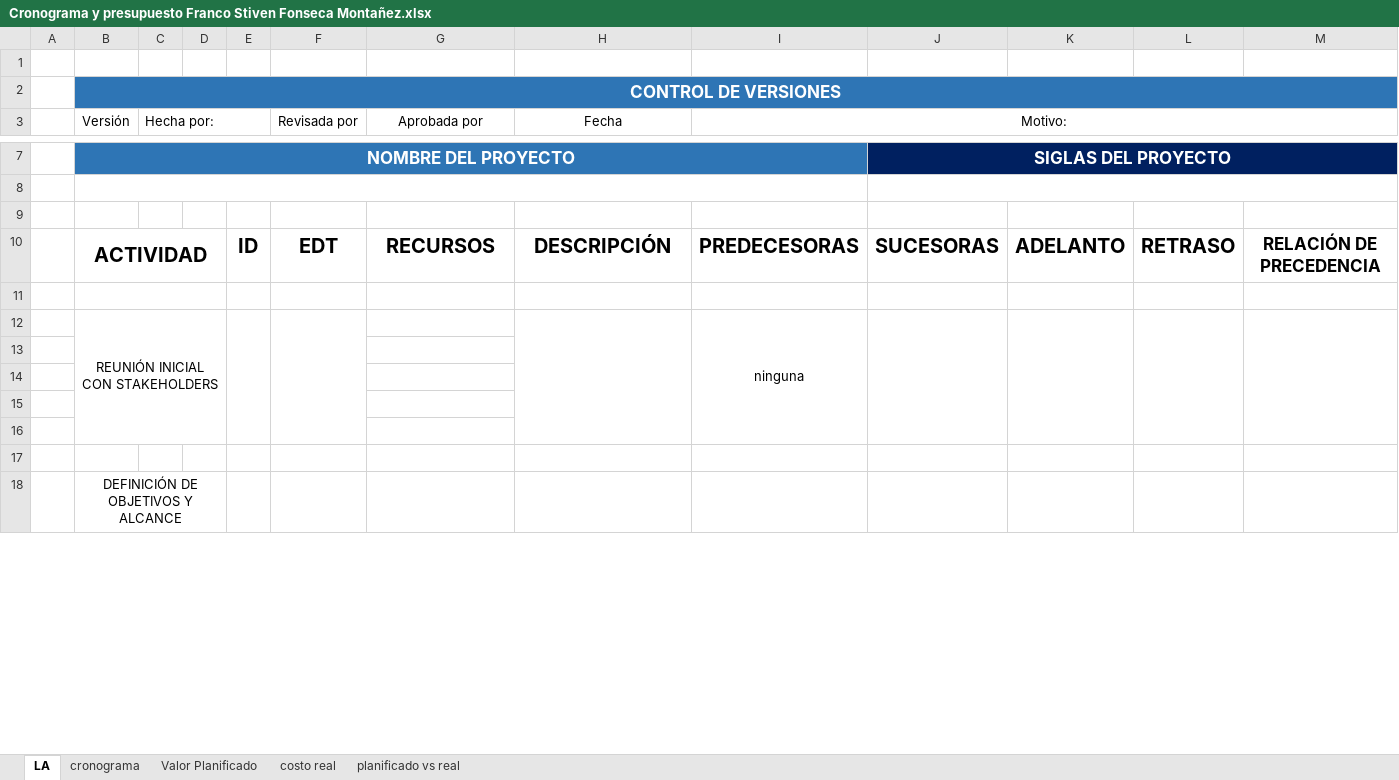
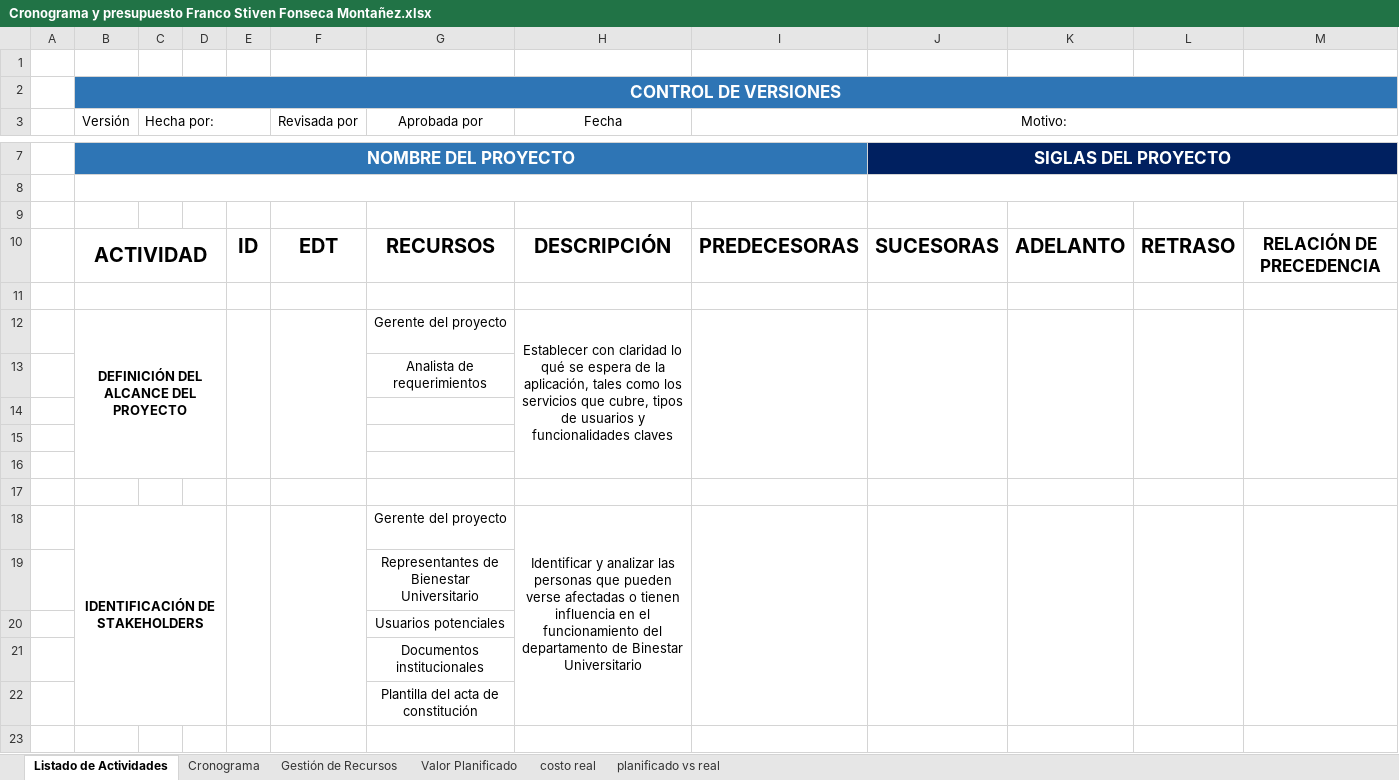
Before and after one commit to FrancoFonsecaM/FrancoFonsecaM, an Excel workbook: Cronograma y presupuesto Franco Stiven Fonseca Montañez.xlsx, sheet Listado de Actividades, drawn as a sheet; only a part is shown, gaps mark what is left out; values as stored, in another font and other column widths than the file's, no borders; removed rows and columns are numbered as before the commit, all else as after; the diff covers the shown part only; the diff names each change by its address in the sheet, - before the commit and + after, or states it on an @@ line.

```diff
--- a/Cronograma y presupuesto Franco Stiven Fonseca Montañez.xlsx (sheet Listado de Actividades)
+++ b/Cronograma y presupuesto Franco Stiven Fonseca Montañez.xlsx (sheet Listado de Actividades)
-sheet tab: LA
+sheet tab: Listado de Actividades
-sheet tab: cronograma
+sheet tab: Cronograma
+sheet tab: Gestión de Recursos
-row 12:  | REUNIÓN INICIAL CON STAKEHOLDERS |  |  |  |  |  |  | ninguna
+row 12:  | DEFINICIÓN DEL ALCANCE DEL PROYECTO |  |  |  |  | Gerente del proyecto | Establecer con claridad lo qué se espera de la aplicación, tales como los servicios que cubre, tipos de usuarios y funcionalidades claves
+row 13:  |  |  |  |  |  | Analista de requerimientos
+row 18:  | IDENTIFICACIÓN DE STAKEHOLDERS |  |  |  |  | Gerente del proyecto | Identificar y analizar las personas que pueden verse afectadas o tienen influencia en el funcionamiento del departamento de Binestar Universitario
+row 19:  |  |  |  |  |  | Representantes de Bienestar Universitario
+row 20:  |  |  |  |  |  | Usuarios potenciales
+row 21:  |  |  |  |  |  | Documentos institucionales
+row 22:  |  |  |  |  |  | Plantilla del acta de constitución
-row 18:  | DEFINICIÓN DE OBJETIVOS Y ALCANCE
```
Also changed, not shown: 57 added rows, 28 removed rows, 10 edited cells and merged cells elsewhere in this sheet, sheet Cronograma, formulas that keep their value, 1 other file.
